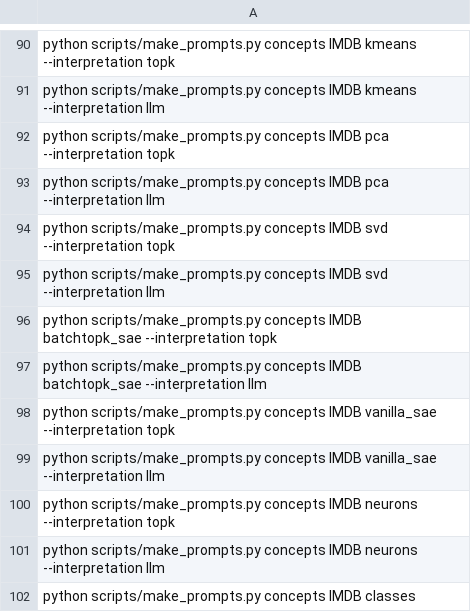
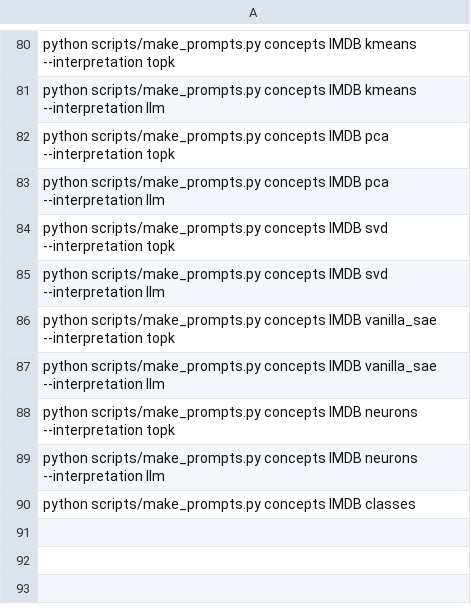
Before and after one commit to AntoninPoche/simulatability_shortcut, a TSV file: manifests/concepts.tsv, drawn as a sheet; only a part is shown, gaps mark what is left out; the diff covers the shown part only.

Commit message:
remove batch top k

```diff
--- a/manifests/concepts.tsv
+++ b/manifests/concepts.tsv
@@ -95,4 +85,2 @@ python scripts/make_prompts.py concepts IMDB svd --interpretation topk
 python scripts/make_prompts.py concepts IMDB svd --interpretation llm
-python scripts/make_prompts.py concepts IMDB batchtopk_sae --interpretation topk
-python scripts/make_prompts.py concepts IMDB batchtopk_sae --interpretation llm
 python scripts/make_prompts.py concepts IMDB vanilla_sae --interpretation topk
```
Also changed, not shown: 10 removed rows elsewhere in this file, manifests/consim_v2.tsv, 6 other files.
